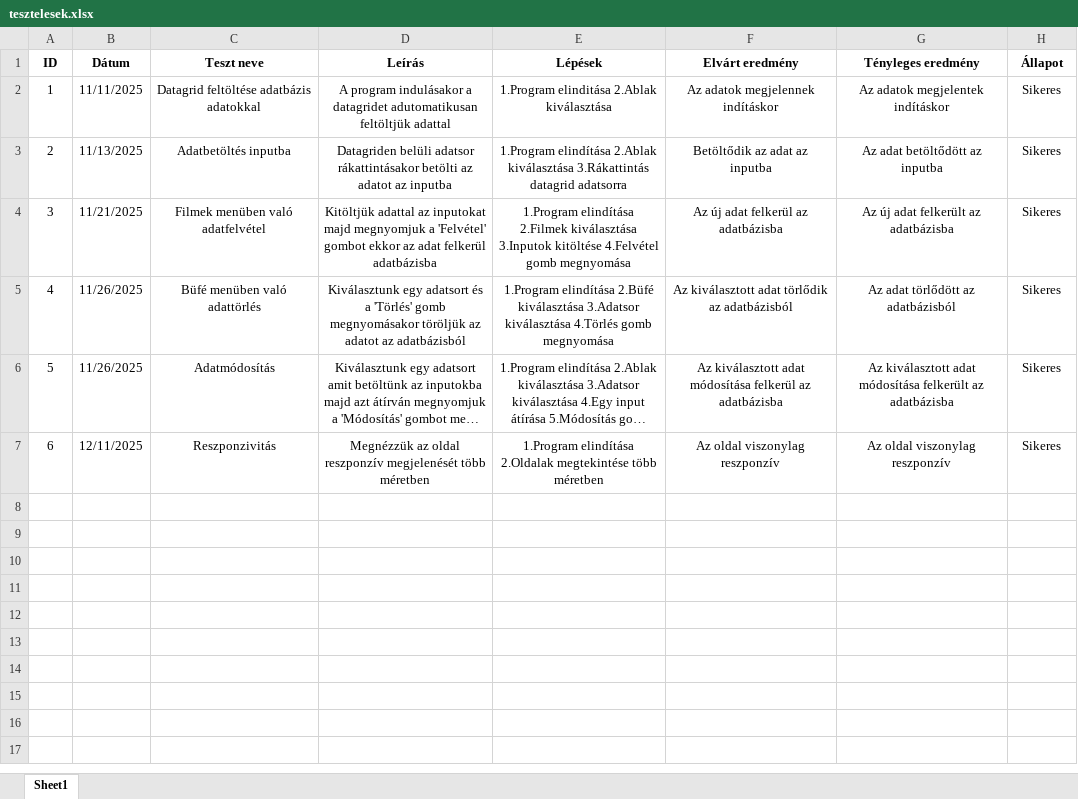
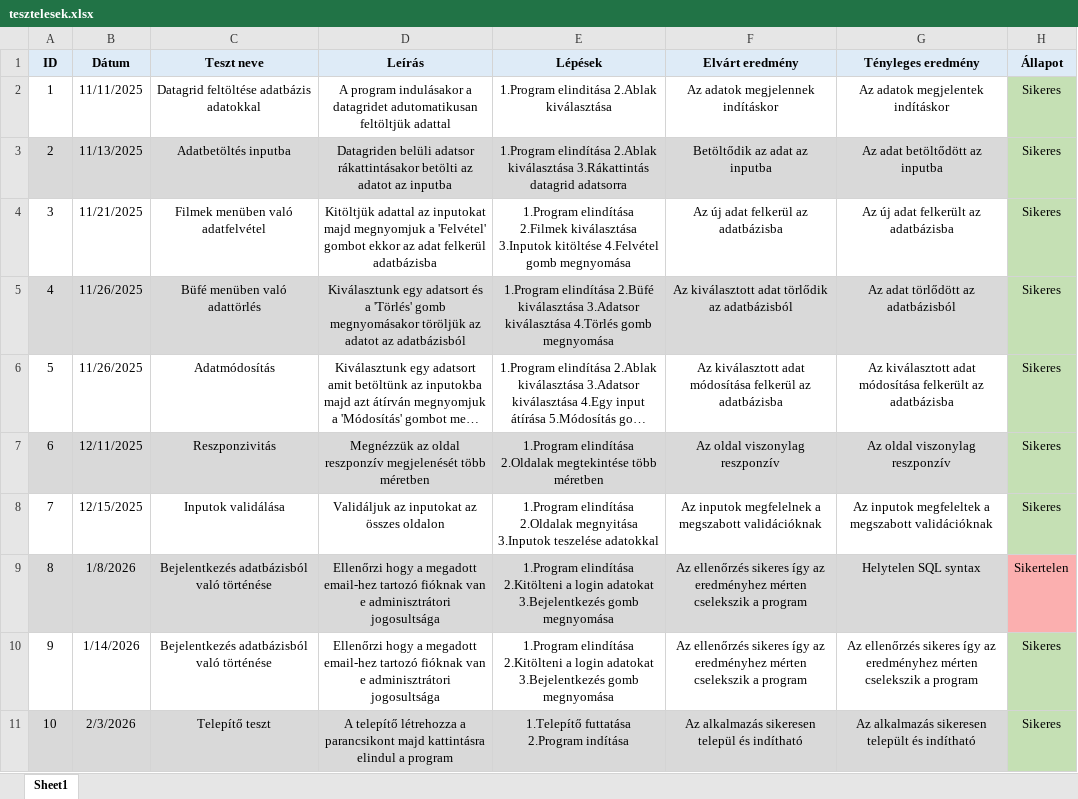
Before and after one commit to F-Adrian5/cosmoScreen, an Excel workbook: doc/tesztelesek.xlsx, sheet Sheet1, drawn as a sheet; long unchanged cells end in …; values as stored, in another font and other column widths than the file's, no borders; the diff names each change by its address in the sheet, - before the commit and + after, or states it on an @@ line.

Commit message:
Excel befejezése

```diff
--- a/doc/tesztelesek.xlsx (sheet Sheet1)
+++ b/doc/tesztelesek.xlsx (sheet Sheet1)
-A1:H1 fill: none
+A1:H1 fill: #DEEBF7
-H2:H7 fill: none
+H2:H7 fill: #C5E0B4
-A3:G3 fill: none
+A3:G3 fill: #D9D9D9
-A5:G5 fill: none
+A5:G5 fill: #D9D9D9
-A7:G7 fill: none
+A7:G7 fill: #D9D9D9
+row 8: 7 | 12/15/2025 | Inputok validálása | Validáljuk az inputokat az összes oldalon | 1.Program elindítása 2.Oldalak megnyitása 3.Inputok teszelése adatokkal | Az inputok megfelelnek a megszabott validációknak | Az inputok megfeleltek a megszabott validációknak | Sikeres
+row 9: 8 | 1/8/2026 | Bejelentkezés adatbázisból való történése | Ellenőrzi hogy a megadott email-hez tartozó fióknak van e adminisztrátori jogosultsága | 1.Program elindítása 2.Kitölteni a login adatokat 3.Bejelentkezés gomb megnyomása | Az ellenőrzés sikeres így az eredményhez mérten cselekszik a program | Helytelen SQL syntax | Sikertelen
+row 10: 9 | 1/14/2026 | Bejelentkezés adatbázisból való történése | Ellenőrzi hogy a megadott email-hez tartozó fióknak van e adminisztrátori jogosultsága | 1.Program elindítása 2.Kitölteni a login adatokat 3.Bejelentkezés gomb megnyomása | Az ellenőrzés sikeres így az eredményhez mérten cselekszik a program | Az ellenőrzés sikeres így az eredményhez mérten cselekszik a program | Sikeres
+row 11: 10 | 2/3/2026 | Telepítő teszt | A telepítő létrehozza a parancsikont majd kattintásra elindul a program | 1.Telepítő futtatása 2.Program indítása | Az alkalmazás sikeresen települ és indítható | Az alkalmazás sikeresen települt és indítható | Sikeres
```
Also changed, not shown: 1 other file.
